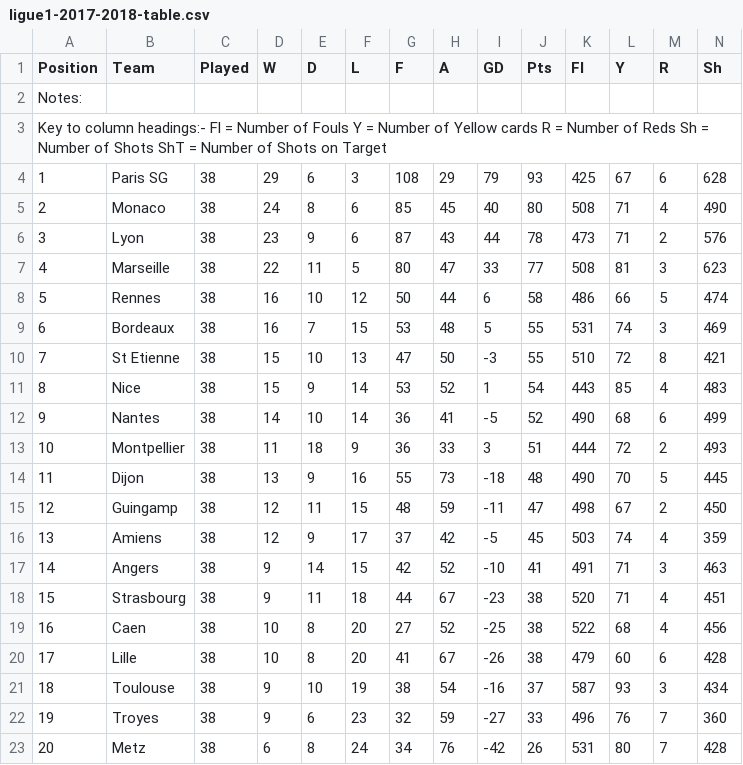
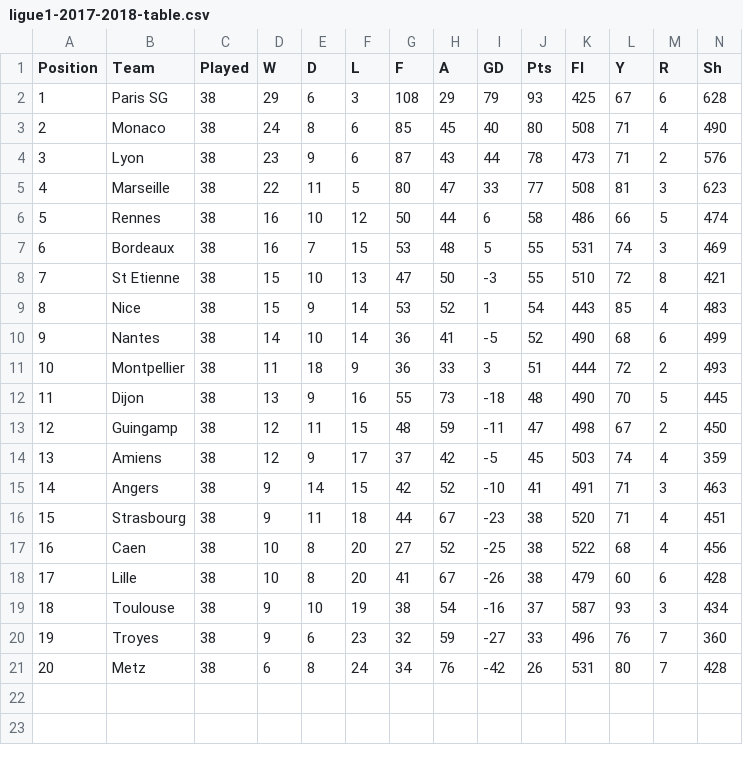
Before and after one commit to FontaineGuo/Tiki-Taka-Visual, a CSV file: Project/DataSrc/FRA- Ligue 1/table/ligue1-2017-2018-table.csv, drawn as a sheet; only a part is shown; rows hold the shown columns only; the diff names each change by its address in the sheet, - before the commit and + after, or states it on an @@ line.

Commit message:
edit table

```diff
--- a/Project/DataSrc/FRA- Ligue 1/table/ligue1-2017-2018-table.csv
+++ b/Project/DataSrc/FRA- Ligue 1/table/ligue1-2017-2018-table.csv
-row 2: Notes:
-row 3: Key to column headings:- Fl = Number of Fouls Y = Number of Yellow cards R = Number of Reds Sh = Number of Shots ShT = Number of Shots on Target
```
